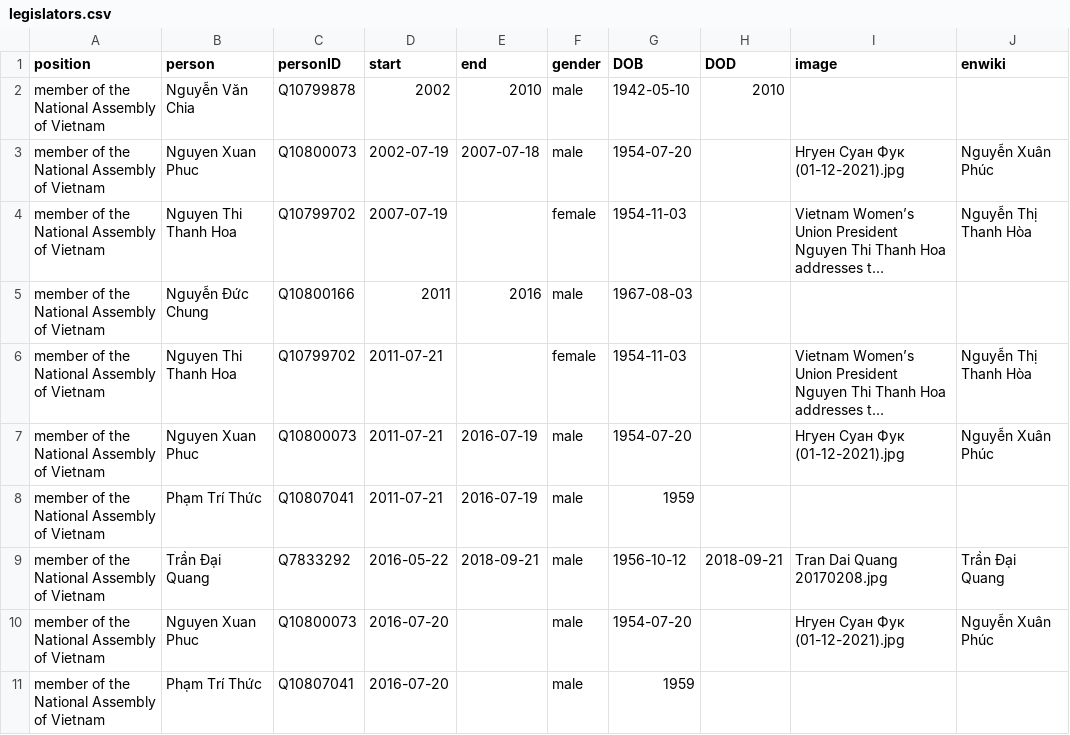
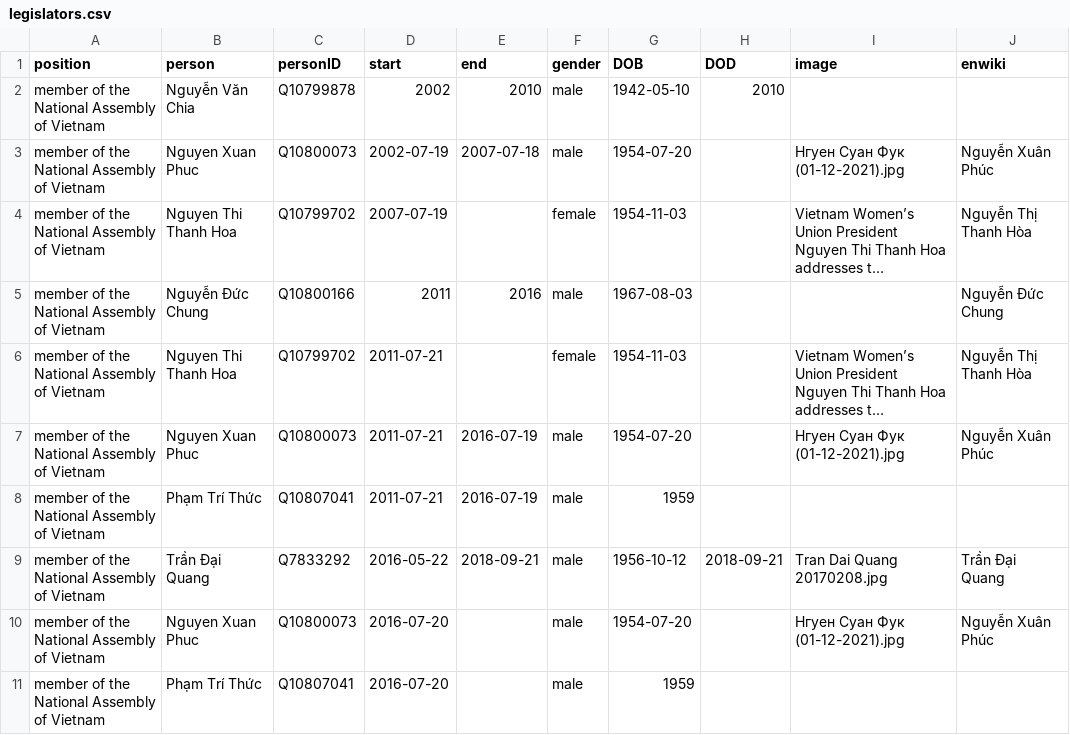
Before and after one commit to every-politician-scrapers/vietnam, a CSV file: html/legislators.csv, drawn as a sheet; long unchanged cells end in …; the diff names each change by its address in the sheet, - before the commit and + after, or states it on an @@ line.

Commit message:
PCB update

```diff
--- a/html/legislators.csv
+++ b/html/legislators.csv
-J5 (enwiki): (empty)
+J5 (enwiki): Nguyễn Đức Chung
```
